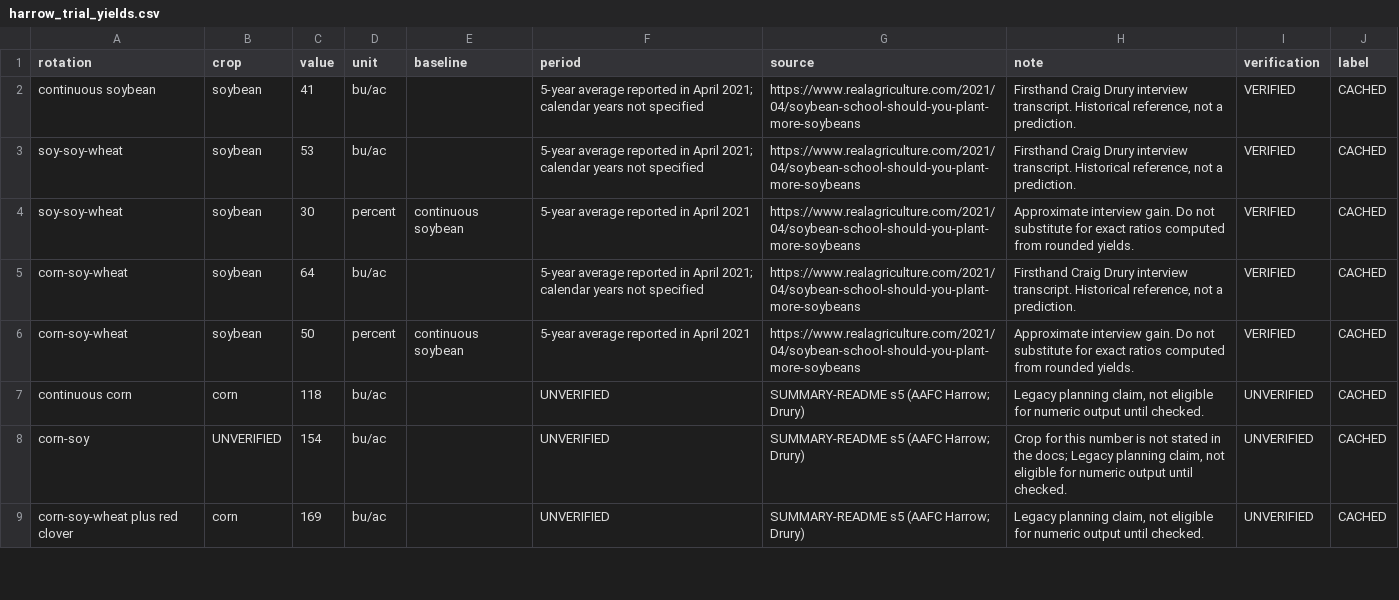
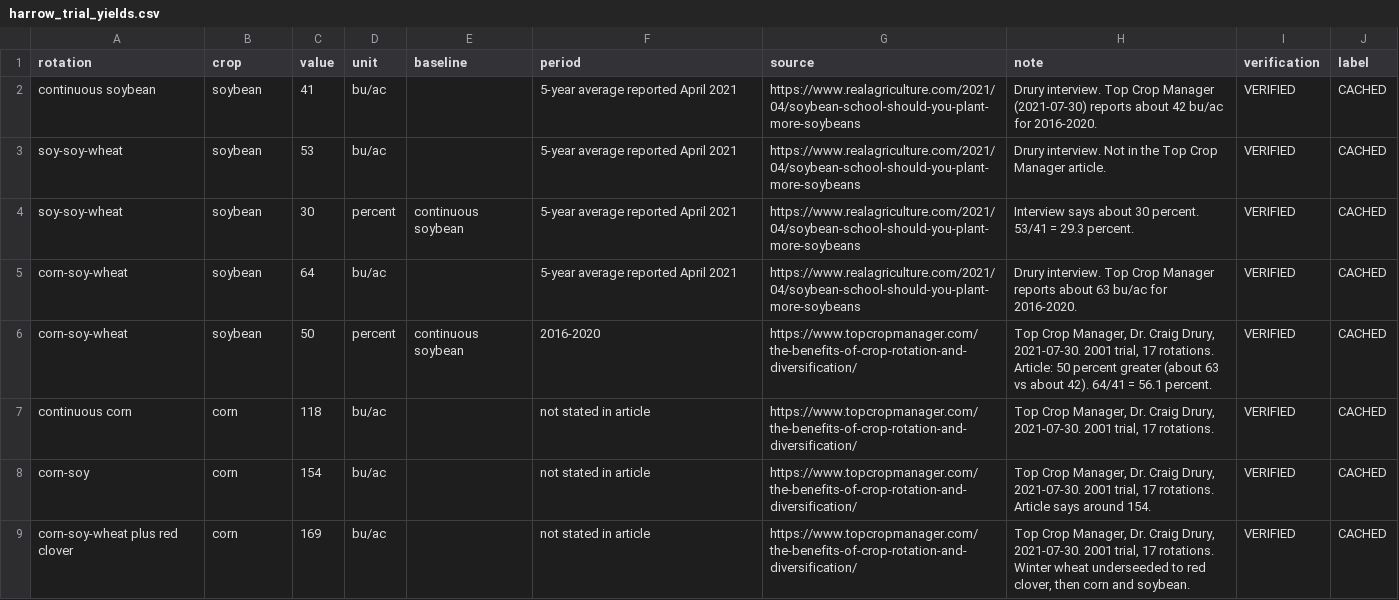
Before and after one commit to GitVed/FieldShift-Forecast, a CSV file: data/seed/harrow_trial_yields.csv, drawn as a sheet; only a part is shown; the diff covers the shown part only.

```diff
--- a/data/seed/harrow_trial_yields.csv
+++ b/data/seed/harrow_trial_yields.csv
@@ -1,9 +1,9 @@
 rotation,crop,value,unit,baseline,period,source,note,verification,label
-continuous soybean,soybean,41,bu/ac,,5-year average reported in April 2021; calendar years not specified,https://www.realagriculture.com/2021/04/soybean-school-should-you-plant-more-soybeans,"Firsthand Craig Drury interview transcript. Historical reference, not a prediction.",VERIFIED,CACHED
-soy-soy-wheat,soybean,53,bu/ac,,5-year average reported in April 2021; calendar years not specified,https://www.realagriculture.com/2021/04/soybean-school-should-you-plant-more-soybeans,"Firsthand Craig Drury interview transcript. Historical reference, not a prediction.",VERIFIED,CACHED
-soy-soy-wheat,soybean,30,percent,continuous soybean,5-year average reported in April 2021,https://www.realagriculture.com/2021/04/soybean-school-should-you-plant-more-soybeans,Approximate interview gain. Do not substitute for exact ratios computed from rounded yields.,VERIFIED,CACHED
-corn-soy-wheat,soybean,64,bu/ac,,5-year average reported in April 2021; calendar years not specified,https://www.realagriculture.com/2021/04/soybean-school-should-you-plant-more-soybeans,"Firsthand Craig Drury interview transcript. Historical reference, not a prediction.",VERIFIED,CACHED
-corn-soy-wheat,soybean,50,percent,continuous soybean,5-year average reported in April 2021,https://www.realagriculture.com/2021/04/soybean-school-should-you-plant-more-soybeans,Approximate interview gain. Do not substitute for exact ratios computed from rounded yields.,VERIFIED,CACHED
-continuous corn,corn,118,bu/ac,,UNVERIFIED,SUMMARY-README s5 (AAFC Harrow; Drury),"Legacy planning claim, not eligible for numeric output until checked.",UNVERIFIED,CACHED
-corn-soy,UNVERIFIED,154,bu/ac,,UNVERIFIED,SUMMARY-README s5 (AAFC Harrow; Drury),"Crop for this number is not stated in the docs; Legacy planning claim, not eligible for numeric output until checked.",UNVERIFIED,CACHED
-corn-soy-wheat plus red clover,corn,169,bu/ac,,UNVERIFIED,SUMMARY-README s5 (AAFC Harrow; Drury),"Legacy planning claim, not eligible for numeric output until checked.",UNVERIFIED,CACHED
+continuous soybean,soybean,41,bu/ac,,5-year average reported April 2021,https://www.realagriculture.com/2021/04/soybean-school-should-you-plant-more-soybeans,Drury interview. Top Crop Manager (2021-07-30) reports about 42 bu/ac for 2016-2020.,VERIFIED,CACHED
+soy-soy-wheat,soybean,53,bu/ac,,5-year average reported April 2021,https://www.realagriculture.com/2021/04/soybean-school-should-you-plant-more-soybeans,Drury interview. Not in the Top Crop Manager article.,VERIFIED,CACHED
+soy-soy-wheat,soybean,30,percent,continuous soybean,5-year average reported April 2021,https://www.realagriculture.com/2021/04/soybean-school-should-you-plant-more-soybeans,Interview says about 30 percent. 53/41 = 29.3 percent.,VERIFIED,CACHED
+corn-soy-wheat,soybean,64,bu/ac,,5-year average reported April 2021,https://www.realagriculture.com/2021/04/soybean-school-should-you-plant-more-soybeans,Drury interview. Top Crop Manager reports about 63 bu/ac for 2016-2020.,VERIFIED,CACHED
+corn-soy-wheat,soybean,50,percent,continuous soybean,2016-2020,https://www.topcropmanager.com/the-benefits-of-crop-rotation-and-diversification/,"Top Crop Manager, Dr. Craig Drury, 2021-07-30. 2001 trial, 17 rotations. Article: 50 percent greater (about 63 vs about 42). 64/41 = 56.1 percent.",VERIFIED,CACHED
+continuous corn,corn,118,bu/ac,,not stated in article,https://www.topcropmanager.com/the-benefits-of-crop-rotation-and-diversification/,"Top Crop Manager, Dr. Craig Drury, 2021-07-30. 2001 trial, 17 rotations.",VERIFIED,CACHED
+corn-soy,corn,154,bu/ac,,not stated in article,https://www.topcropmanager.com/the-benefits-of-crop-rotation-and-diversification/,"Top Crop Manager, Dr. Craig Drury, 2021-07-30. 2001 trial, 17 rotations. Article says around 154.",VERIFIED,CACHED
+corn-soy-wheat plus red clover,corn,169,bu/ac,,not stated in article,https://www.topcropmanager.com/the-benefits-of-crop-rotation-and-diversification/,"Top Crop Manager, Dr. Craig Drury, 2021-07-30. 2001 trial, 17 rotations. Winter wheat underseeded to red clover, then corn and soybean.",VERIFIED,CACHED
```
Also changed, not shown: 2 added rows and 43 edited cells elsewhere in this file, 10 other files.
